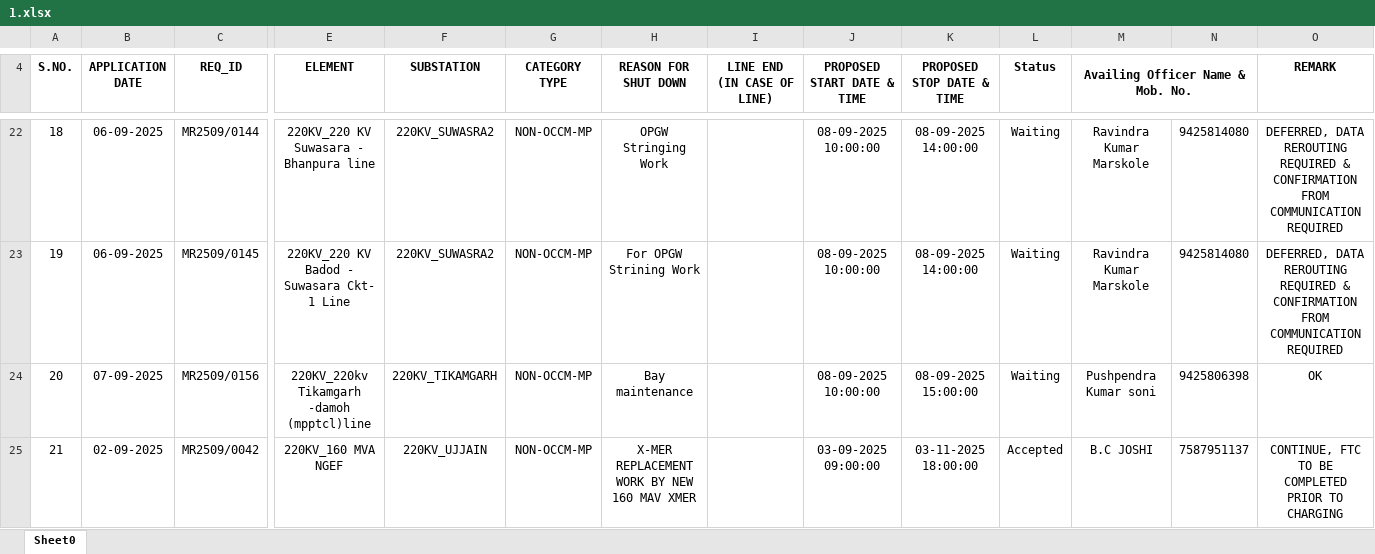
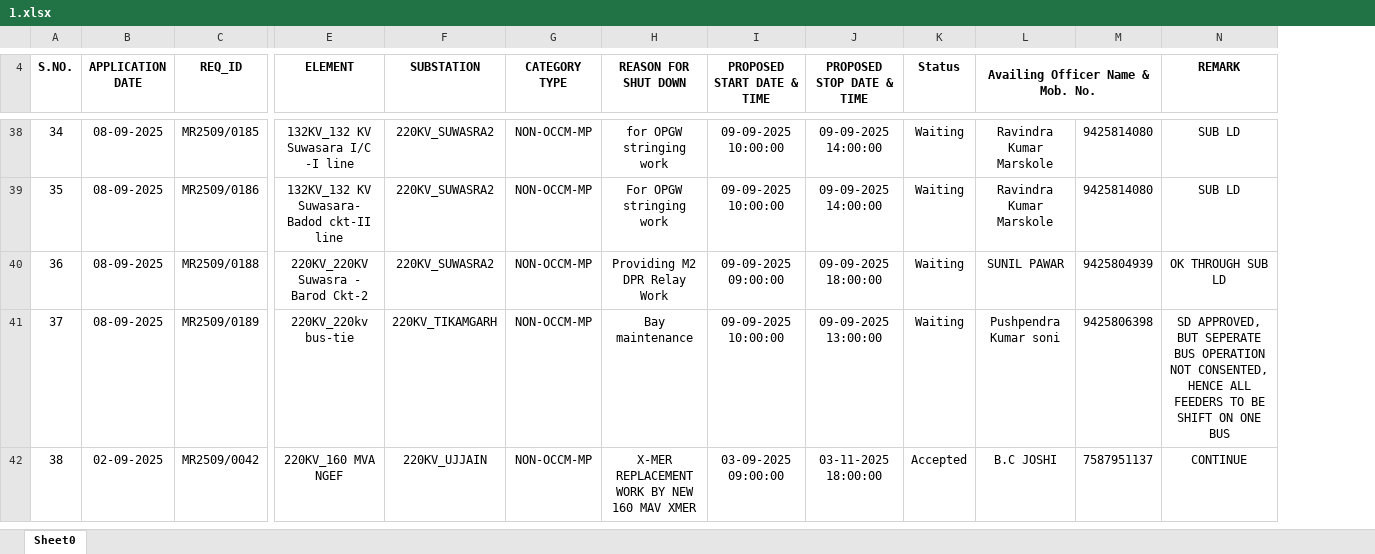
Before and after one commit to SLDCMP/shutdown, an Excel workbook: 1.xlsx, sheet Sheet0, drawn as a sheet; only a part is shown, gaps mark what is left out; values as stored, in another font and other column widths than the file's, no borders; charts and pictures not drawn; removed rows and columns are numbered as before the commit, all else as after; rows hold the shown columns only; the diff covers the shown part only; the diff names each change by its address in the sheet, - before the commit and + after, or states it on an @@ line.

```diff
--- a/1.xlsx (sheet Sheet0)
+++ b/1.xlsx (sheet Sheet0)
-column I (LINE END (IN CASE OF LINE)), empty
@@ column A (S.NO.) renumbered between rows 8 and 44 @@
-B38:B39 (APPLICATION DATE): 06-09-2025
+B38:B39 (APPLICATION DATE): 08-09-2025
-C38 (REQ_ID): MR2509/0144
+C38 (REQ_ID): MR2509/0185
-E38 (ELEMENT): 220KV_220 KV Suwasara - Bhanpura line
+E38 (ELEMENT): 132KV_132 KV Suwasara I/C -I line
-H38 (REASON FOR SHUT DOWN): OPGW Stringing Work
+H38 (REASON FOR SHUT DOWN): for OPGW stringing work
-I38:I39 (PROPOSED START DATE & TIME): 08-09-2025 10:00:00
+I38:I39 (PROPOSED START DATE & TIME): 09-09-2025 10:00:00
-J38:J39 (PROPOSED STOP DATE & TIME): 08-09-2025 14:00:00
+J38:J39 (PROPOSED STOP DATE & TIME): 09-09-2025 14:00:00
-N38:N39 (REMARK): DEFERRED, DATA REROUTING REQUIRED & CONFIRMATION FROM COMMUNICATION REQUIRED
+N38:N39 (REMARK): SUB LD
-C39 (REQ_ID): MR2509/0145
+C39 (REQ_ID): MR2509/0186
-E39 (ELEMENT): 220KV_220 KV Badod - Suwasara Ckt- 1 Line
+E39 (ELEMENT): 132KV_132 KV Suwasara- Badod ckt-II line
-H39 (REASON FOR SHUT DOWN): For OPGW Strining Work
+H39 (REASON FOR SHUT DOWN): For OPGW stringing work
+row 40: 36 | 08-09-2025 | MR2509/0188 | 220KV_220KV Suwasra - Barod Ckt-2 | 220KV_SUWASRA2 | NON-OCCM-MP | Providing M2 DPR Relay Work | 09-09-2025 09:00:00 | 09-09-2025 18:00:00 | Waiting | SUNIL PAWAR | 9425804939 | OK THROUGH SUB LD
-B41 (APPLICATION DATE): 07-09-2025
+B41 (APPLICATION DATE): 08-09-2025
-C41 (REQ_ID): MR2509/0156
+C41 (REQ_ID): MR2509/0189
-E41 (ELEMENT): 220KV_220kv Tikamgarh -damoh (mpptcl)line
+E41 (ELEMENT): 220KV_220kv bus-tie
-I41 (PROPOSED START DATE & TIME): 08-09-2025 10:00:00
+I41 (PROPOSED START DATE & TIME): 09-09-2025 10:00:00
-J41 (PROPOSED STOP DATE & TIME): 08-09-2025 15:00:00
+J41 (PROPOSED STOP DATE & TIME): 09-09-2025 13:00:00
-N41 (REMARK): OK
+N41 (REMARK): SD APPROVED, BUT SEPERATE BUS OPERATION NOT CONSENTED, HENCE ALL FEEDERS TO BE SHIFT ON ONE BUS
-N42 (REMARK): CONTINUE, FTC TO BE COMPLETED PRIOR TO CHARGING
+N42 (REMARK): CONTINUE
```
Also changed, not shown: 35 added rows, 16 removed rows and 26 edited cells elsewhere in this sheet, charts or pictures.
